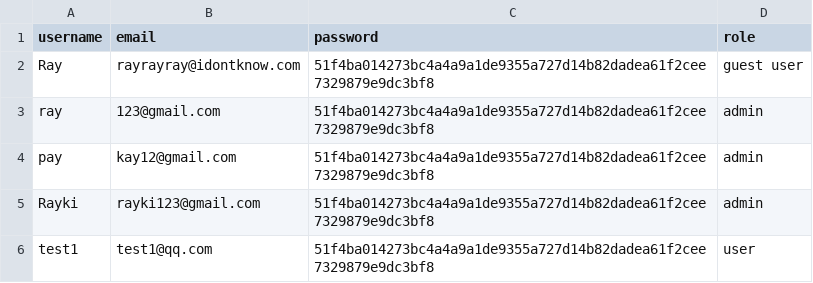
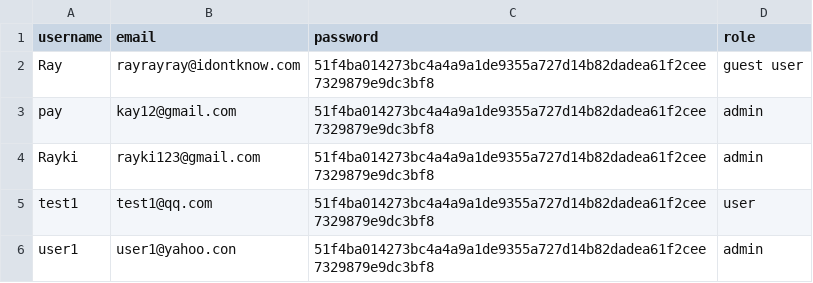
Before and after one commit to lozhaowei/NUS_Capstone_Team18, a CSV file: datasets/final/user_data.csv (was user_data.csv), drawn as a sheet.

Commit message:
Uploaded user_data table to aws
Now the user_data table is accessed from aws server and updated there

```diff
--- a/user_data.csv
+++ b/datasets/final/user_data.csv
@@ -2,3 +2,2 @@ username,email,password,role
 Ray,rayrayray@idontknow.com,51f4ba014273bc4a4a9a1de9355a727d14b82dadea61f2cee7329879e9dc3bf8,guest user
-ray,123@gmail.com,51f4ba014273bc4a4a9a1de9355a727d14b82dadea61f2cee7329879e9dc3bf8,admin
 pay,kay12@gmail.com,51f4ba014273bc4a4a9a1de9355a727d14b82dadea61f2cee7329879e9dc3bf8,admin
@@ -6 +5,2 @@ Rayki,rayki123@gmail.com,51f4ba014273bc4a4a9a1de9355a727d14b82dadea61f2cee732987
 test1,test1@qq.com,51f4ba014273bc4a4a9a1de9355a727d14b82dadea61f2cee7329879e9dc3bf8,user
+user1,user1@yahoo.con,51f4ba014273bc4a4a9a1de9355a727d14b82dadea61f2cee7329879e9dc3bf8,admin
```
Also changed, not shown: 1 other file.
